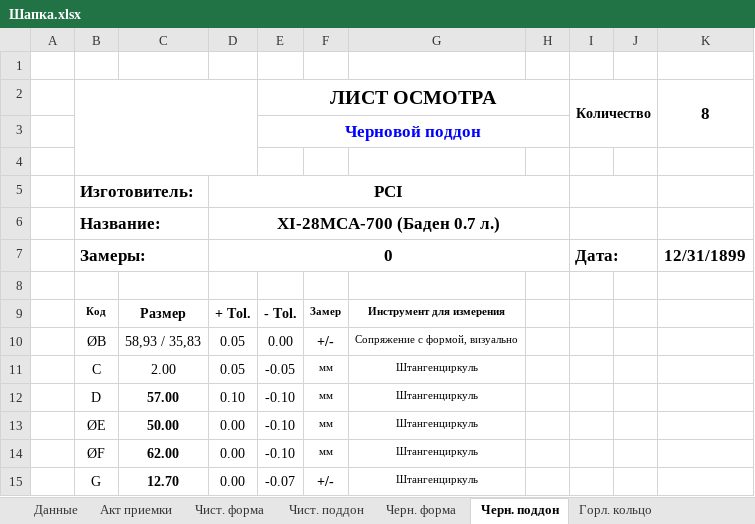
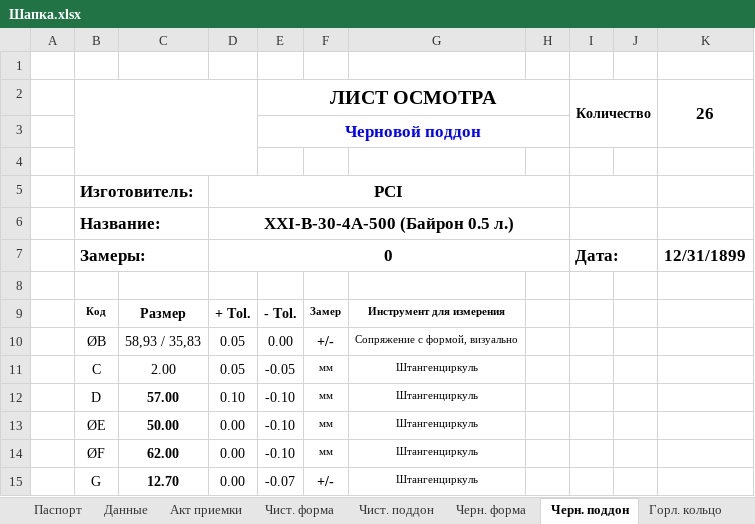
Before and after one commit to AliaksandrHaurylenka/vedatranzit, an Excel workbook: Участок ремонта форм/Формокомплекты/Карты замеров/Шапка.xlsx, sheet Черн. поддон, drawn as a sheet; values as stored, in another font and other column widths than the file's, no borders; charts and pictures and conditional formats not drawn; the diff names each change by its address in the sheet, - before the commit and + after, or states it on an @@ line.

```diff
--- a/Участок ремонта форм/Формокомплекты/Карты замеров/Шапка.xlsx (sheet Черн. поддон)
+++ b/Участок ремонта форм/Формокомплекты/Карты замеров/Шапка.xlsx (sheet Черн. поддон)
+sheet tab: Паспорт
-K2: 8
+K2: 26
-D6: ХI-28MCA-700 (Баден 0.7 л.)
+D6: ХXI-В-30-4А-500 (Байрон 0.5 л.)
```
Also changed, not shown: sheet Акт приемки, sheet Данные, sheet Горл. кольцо, sheet Воронка, sheet Чист. поддон, sheet Финиш. кольцо, 5 more sheets, Участок ремонта форм/work.xlsx, Участок ремонта форм/Документация/Табель/ТАБЕЛЬ Участок ремонта форм 2019 год Гавриленко.xlsx, 41 other files.
